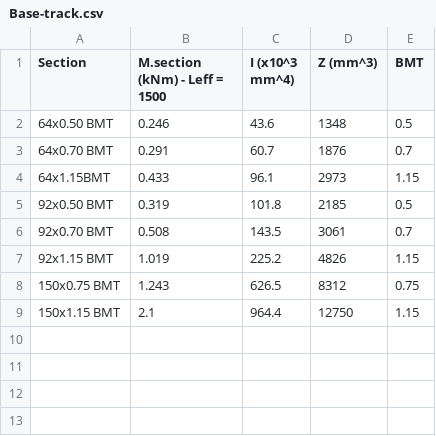
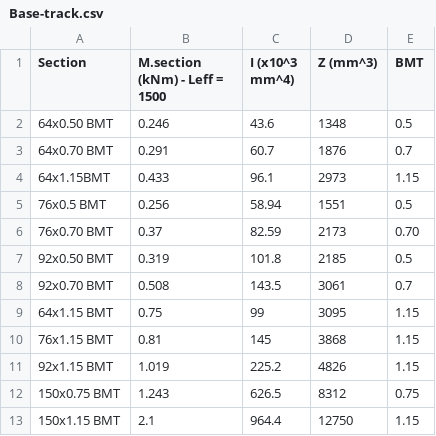
Before and after one commit to Constratum/product-data, a CSV file: product_data/data/Base-track.csv, drawn as a sheet; the diff names each change by its address in the sheet, - before the commit and + after, or states it on an @@ line.

```diff
--- a/product_data/data/Base-track.csv
+++ b/product_data/data/Base-track.csv
+row 5: 76x0.5 BMT | 0.256 | 58.94 | 1551 | 0.5
+row 6: 76x0.70 BMT | 0.37 | 82.59 | 2173 | 0.70
+row 9: 64x1.15 BMT | 0.75 | 99 | 3095 | 1.15
+row 10: 76x1.15 BMT | 0.81 | 145 | 3868 | 1.15
```
Also changed, not shown: product_data/data/Head-Track.csv.
